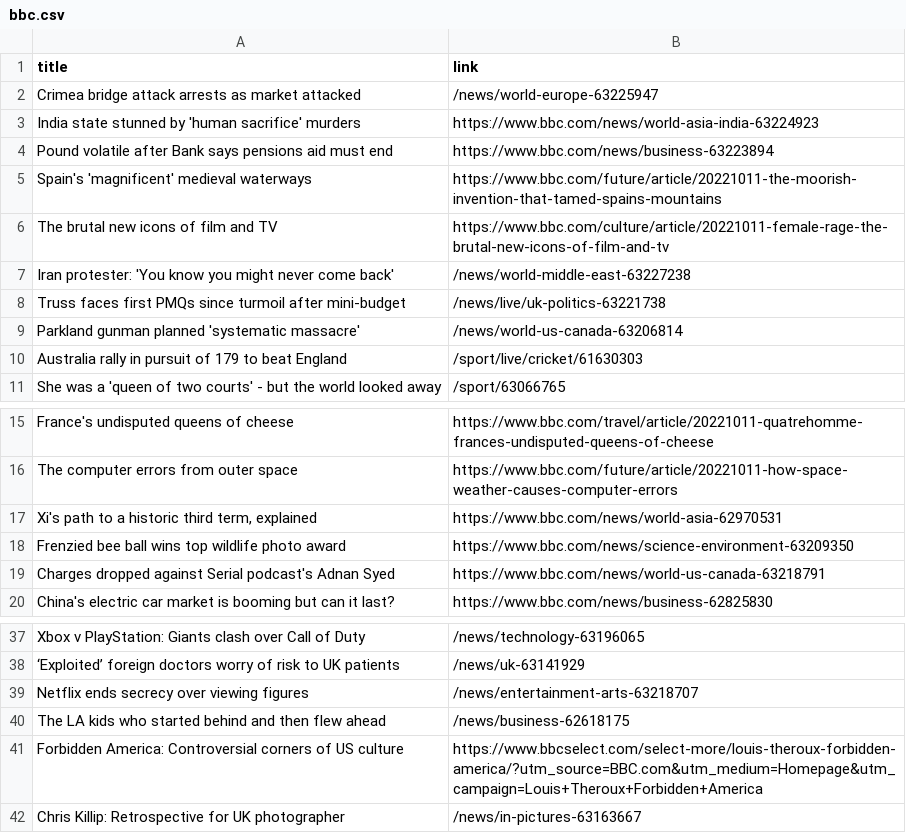
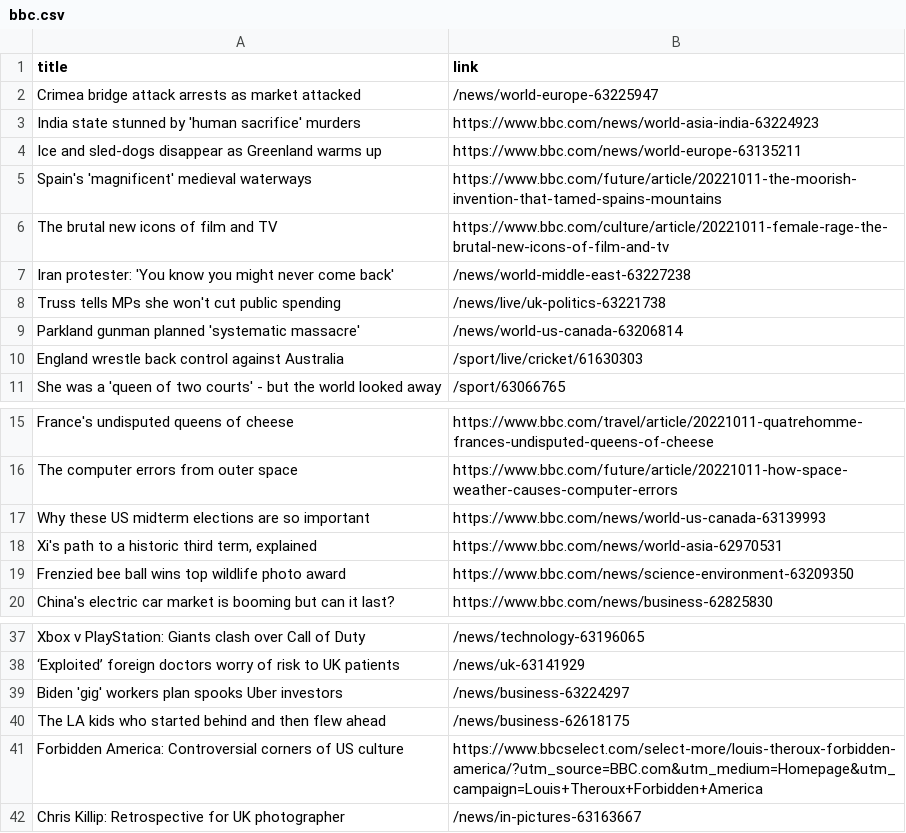
Before and after one commit to carolinaszv/automatic-scraper-bbc, a CSV file: bbc.csv, drawn as a sheet; only a part is shown, gaps mark what is left out.

```diff
--- a/bbc.csv
+++ b/bbc.csv
@@ -3,3 +3,3 @@ Crimea bridge attack arrests as market attacked,/news/world-europe-63225947
 India state stunned by 'human sacrifice' murders,https://www.bbc.com/news/world-asia-india-63224923
-Pound volatile after Bank says pensions aid must end,https://www.bbc.com/news/business-63223894
+Ice and sled-dogs disappear as Greenland warms up,https://www.bbc.com/news/world-europe-63135211
 Spain's 'magnificent' medieval waterways,https://www.bbc.com/future/article/20221011-the-moorish-invention-that-tamed-spains-mountains
@@ -7,5 +7,5 @@ The brutal new icons of film and TV,https://www.bbc.com/culture/article/20221011
 Iran protester: 'You know you might never come back',/news/world-middle-east-63227238
-Truss faces first PMQs since turmoil after mini-budget,/news/live/uk-politics-63221738
+Truss tells MPs she won't cut public spending,/news/live/uk-politics-63221738
 Parkland gunman planned 'systematic massacre',/news/world-us-canada-63206814
-Australia rally in pursuit of 179 to beat England,/sport/live/cricket/61630303
+England wrestle back control against Australia,/sport/live/cricket/61630303
 She was a 'queen of two courts' - but the world looked away,/sport/63066765
@@ -16,5 +16,5 @@ France's undisputed queens of cheese,https://www.bbc.com/travel/article/20221011
 The computer errors from outer space,https://www.bbc.com/future/article/20221011-how-space-weather-causes-computer-errors
+Why these US midterm elections are so important,https://www.bbc.com/news/world-us-canada-63139993
 "Xi's path to a historic third term, explained",https://www.bbc.com/news/world-asia-62970531
 Frenzied bee ball wins top wildlife photo award,https://www.bbc.com/news/science-environment-63209350
-Charges dropped against Serial podcast's Adnan Syed,https://www.bbc.com/news/world-us-canada-63218791
 China's electric car market is booming but can it last?,https://www.bbc.com/news/business-62825830
@@ -38,3 +38,3 @@ Xbox v PlayStation: Giants clash over Call of Duty,/news/technology-63196065
 ‘Exploited’ foreign doctors worry of risk to UK patients,/news/uk-63141929
-Netflix ends secrecy over viewing figures,/news/entertainment-arts-63218707
+Biden 'gig' workers plan spooks Uber investors,/news/business-63224297
 The LA kids who started behind and then flew ahead,/news/business-62618175
```
